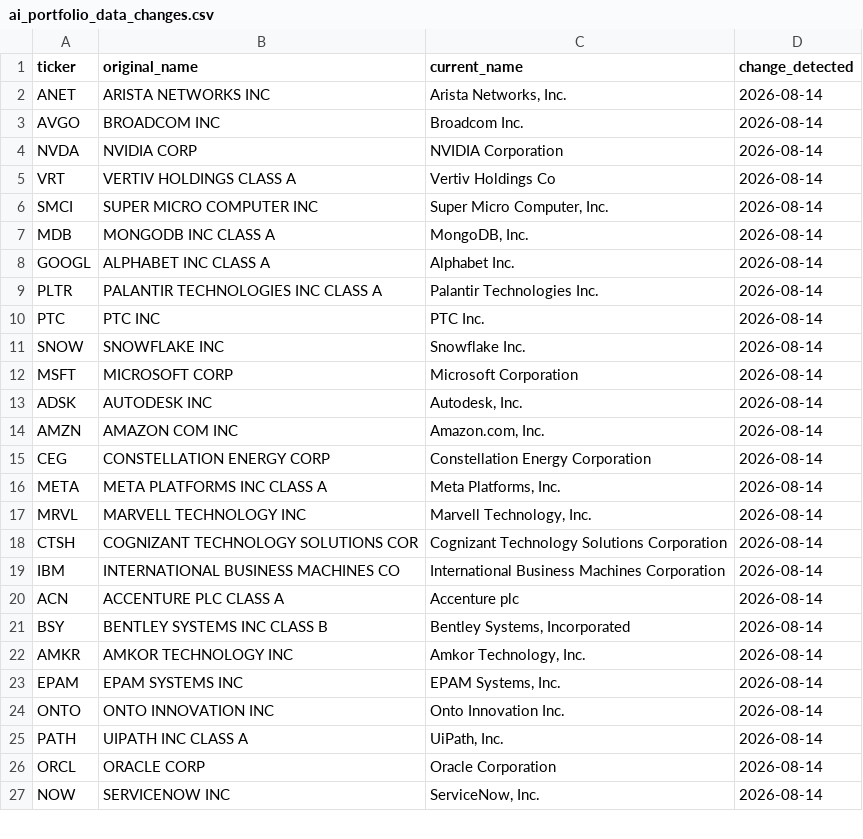
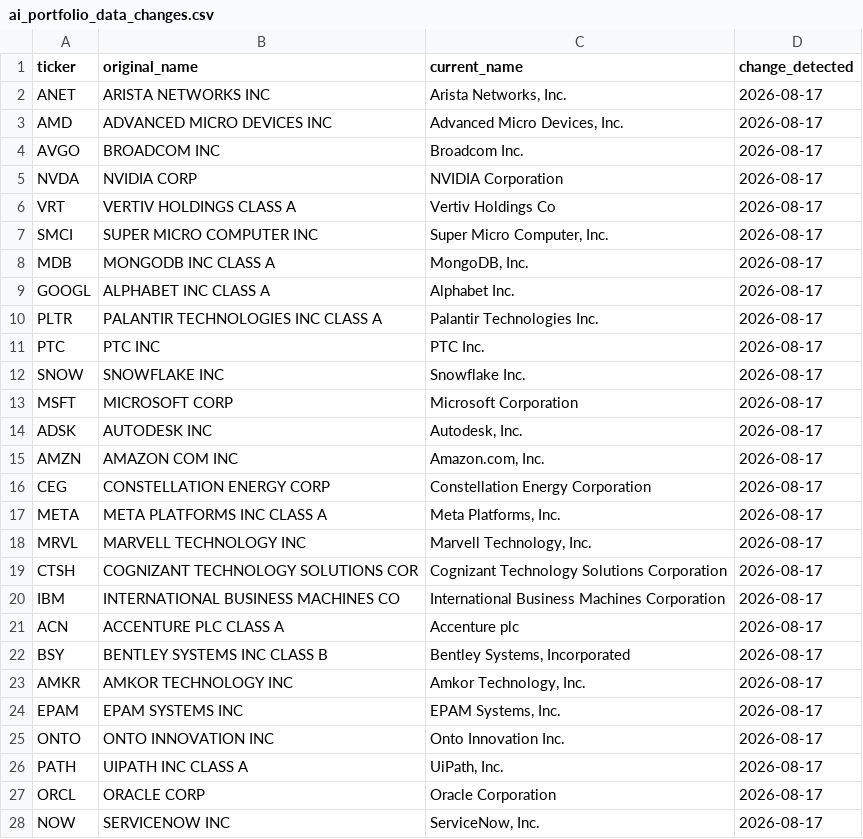
Before and after one commit to nitishrsinha/nitishrsinha.github.io, a CSV file: files/ai_portfolio_data_changes.csv, drawn as a sheet; only a part is shown; the diff covers the shown part only.

```diff
--- a/files/ai_portfolio_data_changes.csv
+++ b/files/ai_portfolio_data_changes.csv
@@ -1,27 +1,28 @@
 ticker,original_name,current_name,change_detected
-ANET,ARISTA NETWORKS INC,"Arista Networks, Inc.",2026-08-14
-AVGO,BROADCOM INC,Broadcom Inc.,2026-08-14
-NVDA,NVIDIA CORP,NVIDIA Corporation,2026-08-14
-VRT,VERTIV HOLDINGS CLASS A,Vertiv Holdings Co,2026-08-14
-SMCI,SUPER MICRO COMPUTER INC,"Super Micro Computer, Inc.",2026-08-14
-MDB,MONGODB INC CLASS A,"MongoDB, Inc.",2026-08-14
-GOOGL,ALPHABET INC CLASS A,Alphabet Inc.,2026-08-14
-PLTR,PALANTIR TECHNOLOGIES INC CLASS A,Palantir Technologies Inc.,2026-08-14
-PTC,PTC INC,PTC Inc.,2026-08-14
-SNOW,SNOWFLAKE INC,Snowflake Inc.,2026-08-14
-MSFT,MICROSOFT CORP,Microsoft Corporation,2026-08-14
-ADSK,AUTODESK INC,"Autodesk, Inc.",2026-08-14
-AMZN,AMAZON COM INC,"Amazon.com, Inc.",2026-08-14
-CEG,CONSTELLATION ENERGY CORP,Constellation Energy Corporation,2026-08-14
-META,META PLATFORMS INC CLASS A,"Meta Platforms, Inc.",2026-08-14
-MRVL,MARVELL TECHNOLOGY INC,"Marvell Technology, Inc.",2026-08-14
-CTSH,COGNIZANT TECHNOLOGY SOLUTIONS COR,Cognizant Technology Solutions Corporation,2026-08-14
-IBM,INTERNATIONAL BUSINESS MACHINES CO,International Business Machines Corporation,2026-08-14
-ACN,ACCENTURE PLC CLASS A,Accenture plc,2026-08-14
-BSY,BENTLEY SYSTEMS INC CLASS B,"Bentley Systems, Incorporated",2026-08-14
-AMKR,AMKOR TECHNOLOGY INC,"Amkor Technology, Inc.",2026-08-14
-EPAM,EPAM SYSTEMS INC,"EPAM Systems, Inc.",2026-08-14
-ONTO,ONTO INNOVATION INC,Onto Innovation Inc.,2026-08-14
-PATH,UIPATH INC CLASS A,"UiPath, Inc.",2026-08-14
-ORCL,ORACLE CORP,Oracle Corporation,2026-08-14
-NOW,SERVICENOW INC,"ServiceNow, Inc.",2026-08-14
+ANET,ARISTA NETWORKS INC,"Arista Networks, Inc.",2026-08-17
+AMD,ADVANCED MICRO DEVICES INC,"Advanced Micro Devices, Inc.",2026-08-17
+AVGO,BROADCOM INC,Broadcom Inc.,2026-08-17
+NVDA,NVIDIA CORP,NVIDIA Corporation,2026-08-17
+VRT,VERTIV HOLDINGS CLASS A,Vertiv Holdings Co,2026-08-17
+SMCI,SUPER MICRO COMPUTER INC,"Super Micro Computer, Inc.",2026-08-17
+MDB,MONGODB INC CLASS A,"MongoDB, Inc.",2026-08-17
+GOOGL,ALPHABET INC CLASS A,Alphabet Inc.,2026-08-17
+PLTR,PALANTIR TECHNOLOGIES INC CLASS A,Palantir Technologies Inc.,2026-08-17
+PTC,PTC INC,PTC Inc.,2026-08-17
+SNOW,SNOWFLAKE INC,Snowflake Inc.,2026-08-17
+MSFT,MICROSOFT CORP,Microsoft Corporation,2026-08-17
+ADSK,AUTODESK INC,"Autodesk, Inc.",2026-08-17
+AMZN,AMAZON COM INC,"Amazon.com, Inc.",2026-08-17
+CEG,CONSTELLATION ENERGY CORP,Constellation Energy Corporation,2026-08-17
+META,META PLATFORMS INC CLASS A,"Meta Platforms, Inc.",2026-08-17
+MRVL,MARVELL TECHNOLOGY INC,"Marvell Technology, Inc.",2026-08-17
+CTSH,COGNIZANT TECHNOLOGY SOLUTIONS COR,Cognizant Technology Solutions Corporation,2026-08-17
+IBM,INTERNATIONAL BUSINESS MACHINES CO,International Business Machines Corporation,2026-08-17
+ACN,ACCENTURE PLC CLASS A,Accenture plc,2026-08-17
+BSY,BENTLEY SYSTEMS INC CLASS B,"Bentley Systems, Incorporated",2026-08-17
+AMKR,AMKOR TECHNOLOGY INC,"Amkor Technology, Inc.",2026-08-17
+EPAM,EPAM SYSTEMS INC,"EPAM Systems, Inc.",2026-08-17
+ONTO,ONTO INNOVATION INC,Onto Innovation Inc.,2026-08-17
+PATH,UIPATH INC CLASS A,"UiPath, Inc.",2026-08-17
+ORCL,ORACLE CORP,Oracle Corporation,2026-08-17
+NOW,SERVICENOW INC,"ServiceNow, Inc.",2026-08-17
```
Also changed, not shown: 1 added row and 10 edited cells elsewhere in this file, files/ai_portfolio_data_weights.csv, 3 other files.
